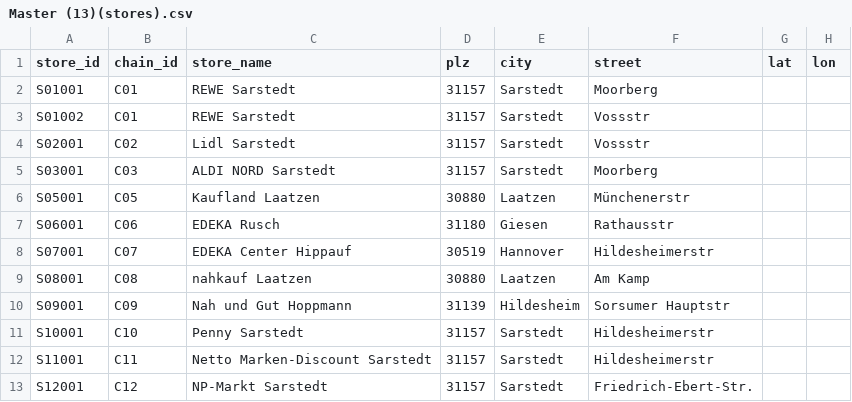
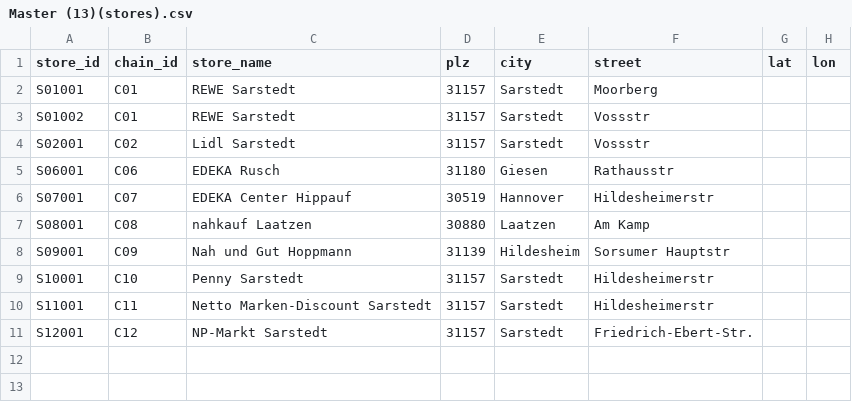
Before and after one commit to skydev929/mealdeal-test, a CSV file: data/Master (13)(stores).csv, drawn as a sheet; the diff names each change by its address in the sheet, - before the commit and + after, or states it on an @@ line.

```diff
--- a/data/Master (13)(stores).csv
+++ b/data/Master (13)(stores).csv
-row 5: S03001 | C03 | ALDI NORD Sarstedt | 31157 | Sarstedt | Moorberg
-row 6: S05001 | C05 | Kaufland Laatzen | 30880 | Laatzen | Münchenerstr
```
Also changed, not shown: data/Master (13)(dishes).csv, 5 other files.
